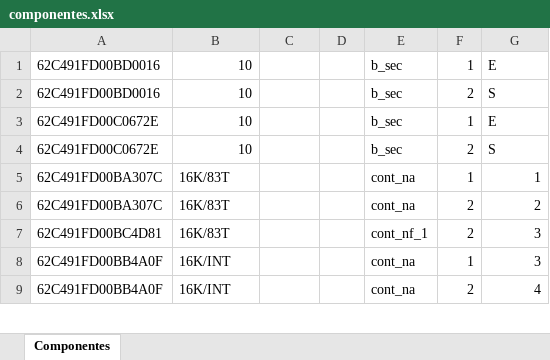
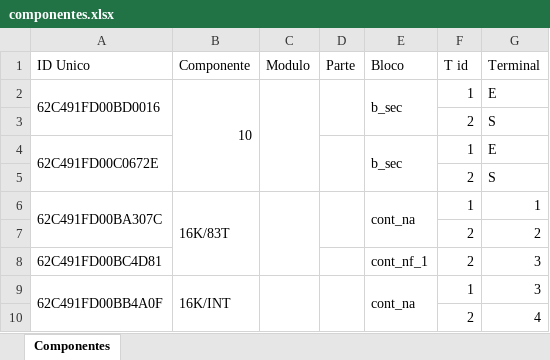
Before and after one commit to zecruel/sand_box, an Excel workbook: pelicanu/componentes.xlsx, sheet Componentes, drawn as a sheet; only a part is shown; values as stored, in another font and other column widths than the file's, no cell formats; removed rows and columns are numbered as before the commit, all else as after; the diff covers the shown part only; the diff names each change by its address in the sheet, - before the commit and + after, or states it on an @@ line.

```diff
--- a/pelicanu/componentes.xlsx (sheet Componentes)
+++ b/pelicanu/componentes.xlsx (sheet Componentes)
+row 1: ID Unico | Componente | Modulo | Parte | Bloco | T id | Terminal
+A2:A3 merged
+B2:B5 merged
+C2:C5 merged
+D2:D3 merged
+E2:E3 merged
-row 2: 62C491FD00BD0016 | 10 |  |  | b_sec | 2 | S
+row 3:  |  |  |  |  | 2 | S
+A4:A5 merged
-B4: 10
+B4: (empty)
+D4:D5 merged
+E4:E5 merged
-row 4: 62C491FD00C0672E | 10 |  |  | b_sec | 2 | S
+row 5:  |  |  |  |  | 2 | S
+A6:A7 merged
+B6:B8 merged
+C6:C8 merged
+D6:D7 merged
+E6:E7 merged
-row 6: 62C491FD00BA307C | 16K/83T |  |  | cont_na | 2 | 2
+row 7:  |  |  |  |  | 2 | 2
-B8: 16K/83T
+B8: (empty)
+A9:A10 merged
+B9:B10 merged
+C9:C10 merged
+D9:D10 merged
+E9:E10 merged
-row 9: 62C491FD00BB4A0F | 16K/INT |  |  | cont_na | 2 | 4
+row 10:  |  |  |  |  | 2 | 4
```
Also changed, not shown: 17 added rows, 17 removed rows, 6 edited cells and merged cells elsewhere in this sheet, cell formats, 2 other files.
